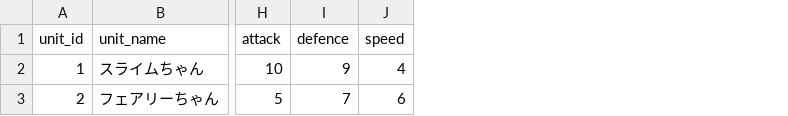
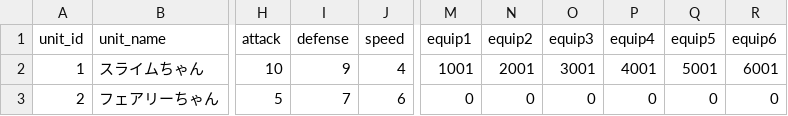
Before and after one commit to everystudio/rpgkit, a CSV file: Assets/Data/data_unit.csv, drawn as a sheet; only a part is shown, gaps mark what is left out; the diff names each change by its address in the sheet, - before the commit and + after, or states it on an @@ line.

```diff
--- a/Assets/Data/data_unit.csv
+++ b/Assets/Data/data_unit.csv
+column M (equip1), rows 2-3: 1001 | 0
+column N (equip2), rows 2-3: 2001 | 0
+column O (equip3), rows 2-3: 3001 | 0
+column P (equip4), rows 2-3: 4001 | 0
+column Q (equip5), rows 2-3: 5001 | 0
+column R (equip6), rows 2-3: 6001 | 0
-I1: defence
+I1: defense
```
Also changed, not shown: 2 other files.
